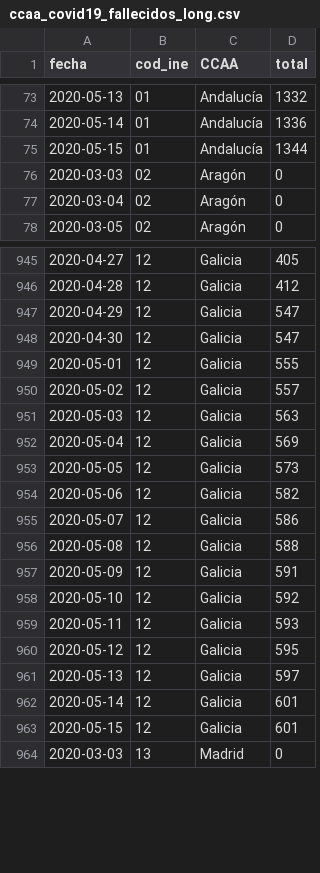
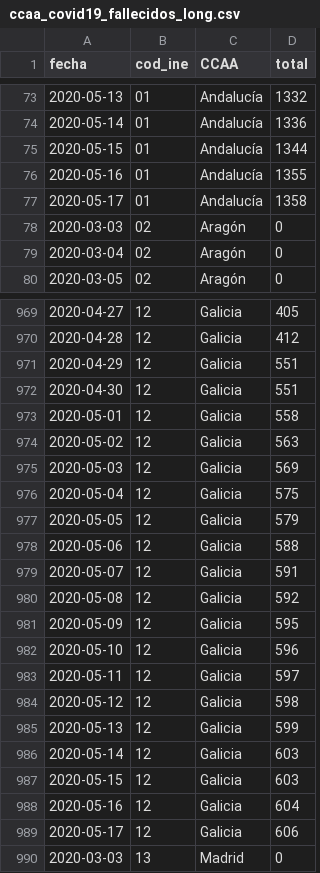
Before and after one commit to jmoldon/coronavirus_analysis, a CSV file: data/ccaa_covid19_fallecidos_long.csv, drawn as a sheet; only a part is shown, gaps mark what is left out; the diff covers the shown part only.

```diff
--- a/data/ccaa_covid19_fallecidos_long.csv
+++ b/data/ccaa_covid19_fallecidos_long.csv
@@ -75,2 +75,4 @@ fecha,cod_ine,CCAA,total
 2020-05-15,01,Andalucía,1344
+2020-05-16,01,Andalucía,1355
+2020-05-17,01,Andalucía,1358
 2020-03-03,02,Aragón,0
@@ -946,19 +970,21 @@ fecha,cod_ine,CCAA,total
 2020-04-28,12,Galicia,412
-2020-04-29,12,Galicia,547
-2020-04-30,12,Galicia,547
-2020-05-01,12,Galicia,555
-2020-05-02,12,Galicia,557
-2020-05-03,12,Galicia,563
-2020-05-04,12,Galicia,569
-2020-05-05,12,Galicia,573
-2020-05-06,12,Galicia,582
-2020-05-07,12,Galicia,586
-2020-05-08,12,Galicia,588
-2020-05-09,12,Galicia,591
-2020-05-10,12,Galicia,592
-2020-05-11,12,Galicia,593
-2020-05-12,12,Galicia,595
-2020-05-13,12,Galicia,597
-2020-05-14,12,Galicia,601
-2020-05-15,12,Galicia,601
+2020-04-29,12,Galicia,551
+2020-04-30,12,Galicia,551
+2020-05-01,12,Galicia,558
+2020-05-02,12,Galicia,563
+2020-05-03,12,Galicia,569
+2020-05-04,12,Galicia,575
+2020-05-05,12,Galicia,579
+2020-05-06,12,Galicia,588
+2020-05-07,12,Galicia,591
+2020-05-08,12,Galicia,592
+2020-05-09,12,Galicia,595
+2020-05-10,12,Galicia,596
+2020-05-11,12,Galicia,597
+2020-05-12,12,Galicia,598
+2020-05-13,12,Galicia,599
+2020-05-14,12,Galicia,603
+2020-05-15,12,Galicia,603
+2020-05-16,12,Galicia,604
+2020-05-17,12,Galicia,606
 2020-03-03,13,Madrid,0
```
Also changed, not shown: 34 added rows elsewhere in this file, 25 other files.
